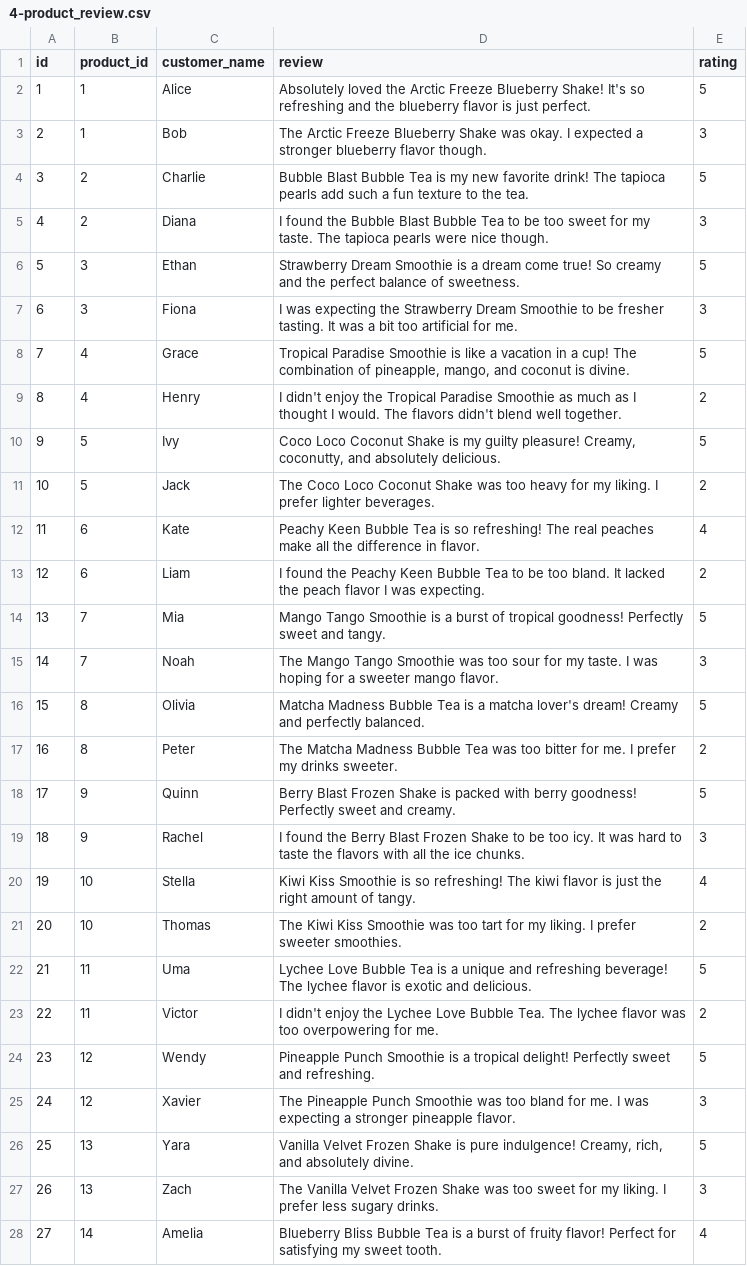
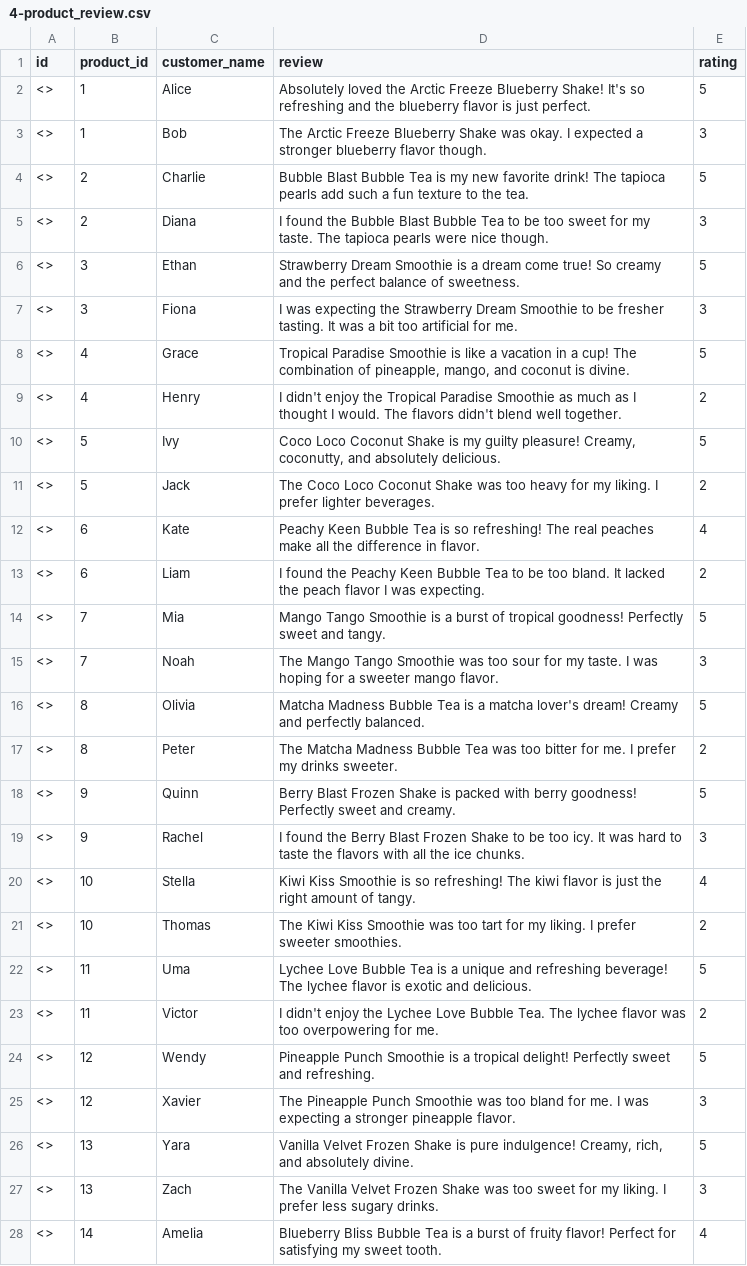
Before and after one commit to Navrin/css2-llm-integration, a CSV file: example_data/4-product_review.csv, drawn as a sheet; only a part is shown; the diff covers the shown part only; the diff names each change by its address in the sheet, - before the commit and + after, or states it on an @@ line.

Commit message:
add review entry, fix db schemas to use id columns

```diff
--- a/example_data/4-product_review.csv
+++ b/example_data/4-product_review.csv
-A2 (id): 1
+A2 (id): <>
-A3 (id): 2
+A3 (id): <>
-A4 (id): 3
+A4 (id): <>
-A5 (id): 4
+A5 (id): <>
-A6 (id): 5
+A6 (id): <>
-A7 (id): 6
+A7 (id): <>
-A8 (id): 7
+A8 (id): <>
-A9 (id): 8
+A9 (id): <>
-A10 (id): 9
+A10 (id): <>
-A11 (id): 10
+A11 (id): <>
-A12 (id): 11
+A12 (id): <>
-A13 (id): 12
+A13 (id): <>
-A14 (id): 13
+A14 (id): <>
-A15 (id): 14
+A15 (id): <>
-A16 (id): 15
+A16 (id): <>
-A17 (id): 16
+A17 (id): <>
-A18 (id): 17
+A18 (id): <>
-A19 (id): 18
+A19 (id): <>
-A20 (id): 19
+A20 (id): <>
-A21 (id): 20
+A21 (id): <>
-A22 (id): 21
+A22 (id): <>
-A23 (id): 22
+A23 (id): <>
-A24 (id): 23
+A24 (id): <>
-A25 (id): 24
+A25 (id): <>
-A26 (id): 25
+A26 (id): <>
-A27 (id): 26
+A27 (id): <>
-A28 (id): 27
+A28 (id): <>
```
Also changed, not shown: 13 edited cells elsewhere in this file, example_data/0-customer.csv, 11 other files.
